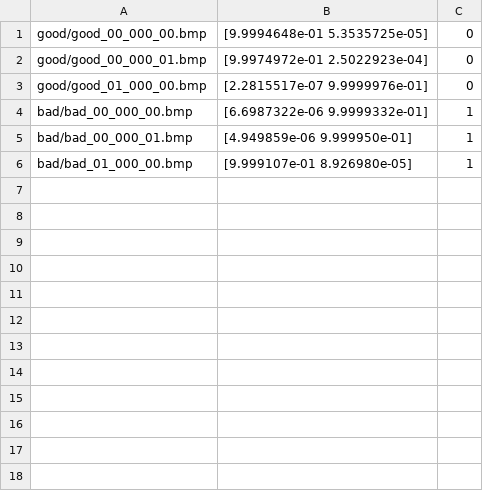
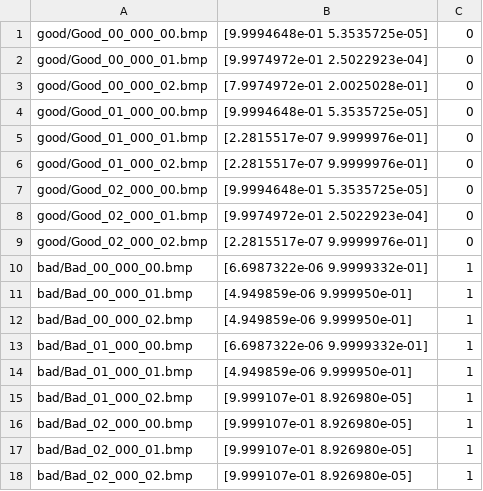
Before and after one commit to TonyTrieuKoerber/ai_results_viz, a CSV file: dummy_data/model/test_scores.csv, drawn as a sheet.

```diff
--- a/dummy_data/model/test_scores.csv
+++ b/dummy_data/model/test_scores.csv
@@ -1,6 +1,18 @@
-good/good_00_000_00.bmp,[9.9994648e-01 5.3535725e-05],0
-good/good_00_000_01.bmp,[9.9974972e-01 2.5022923e-04],0
-good/good_01_000_00.bmp,[2.2815517e-07 9.9999976e-01],0
-bad/bad_00_000_00.bmp,[6.6987322e-06 9.9999332e-01],1
-bad/bad_00_000_01.bmp,[4.949859e-06 9.999950e-01],1
-bad/bad_01_000_00.bmp,[9.999107e-01 8.926980e-05],1
+good/Good_00_000_00.bmp,[9.9994648e-01 5.3535725e-05],0
+good/Good_00_000_01.bmp,[9.9974972e-01 2.5022923e-04],0
+good/Good_00_000_02.bmp,[7.9974972e-01 2.0025028e-01],0
+good/Good_01_000_00.bmp,[9.9994648e-01 5.3535725e-05],0
+good/Good_01_000_01.bmp,[2.2815517e-07 9.9999976e-01],0
+good/Good_01_000_02.bmp,[2.2815517e-07 9.9999976e-01],0
+good/Good_02_000_00.bmp,[9.9994648e-01 5.3535725e-05],0
+good/Good_02_000_01.bmp,[9.9974972e-01 2.5022923e-04],0
+good/Good_02_000_02.bmp,[2.2815517e-07 9.9999976e-01],0
+bad/Bad_00_000_00.bmp,[6.6987322e-06 9.9999332e-01],1
+bad/Bad_00_000_01.bmp,[4.949859e-06 9.999950e-01],1
+bad/Bad_00_000_02.bmp,[4.949859e-06 9.999950e-01],1
+bad/Bad_01_000_00.bmp,[6.6987322e-06 9.9999332e-01],1
+bad/Bad_01_000_01.bmp,[4.949859e-06 9.999950e-01],1
+bad/Bad_01_000_02.bmp,[9.999107e-01 8.926980e-05],1
+bad/Bad_02_000_00.bmp,[9.999107e-01 8.926980e-05],1
+bad/Bad_02_000_01.bmp,[9.999107e-01 8.926980e-05],1
+bad/Bad_02_000_02.bmp,[9.999107e-01 8.926980e-05],1
```
Also changed, not shown: 39 other files.
